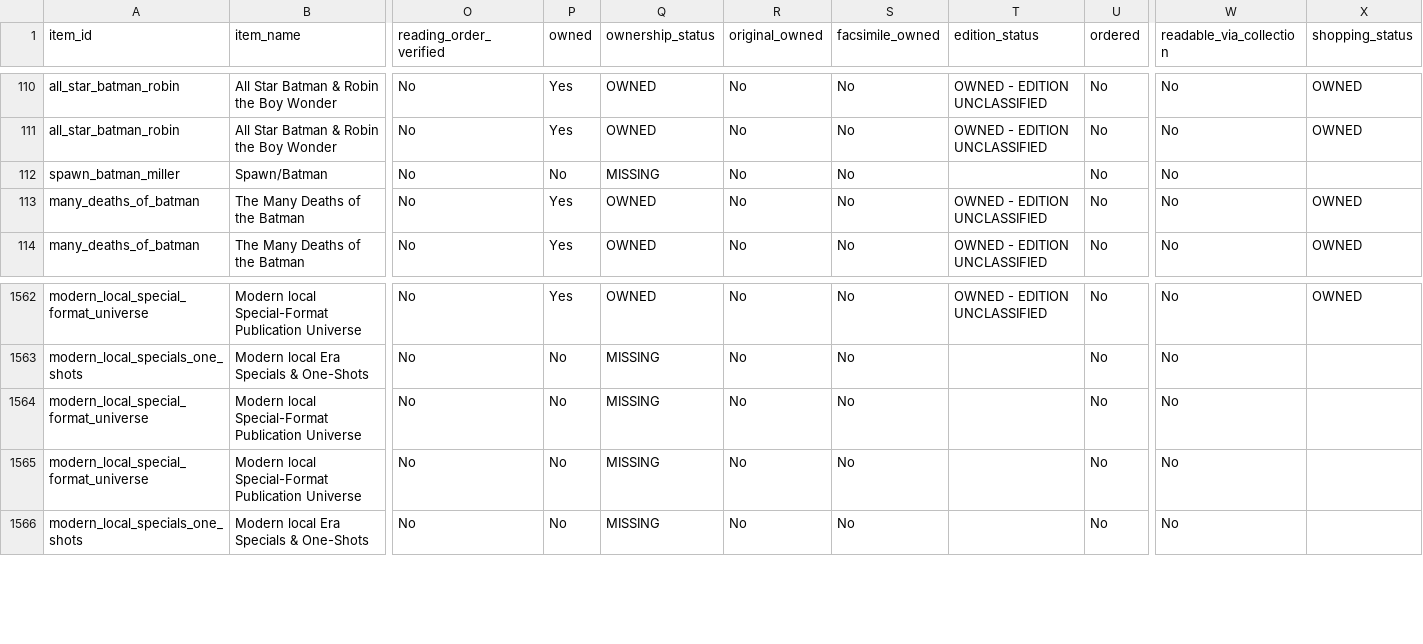
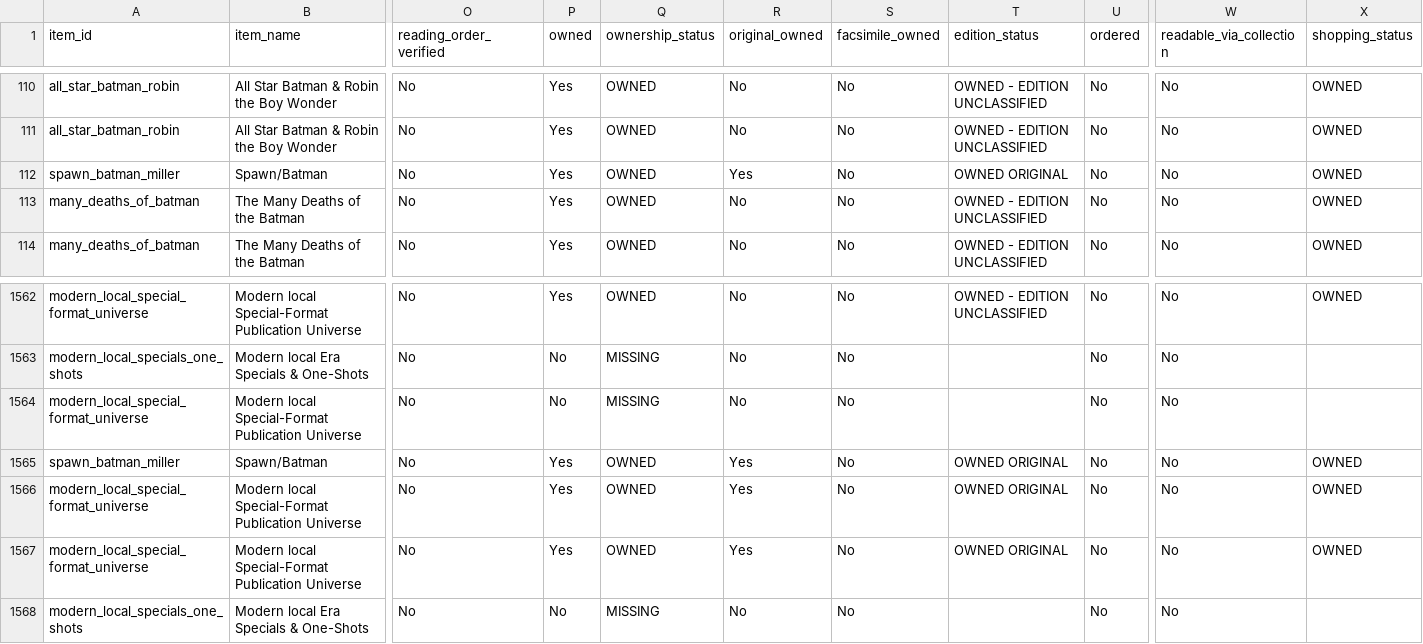
Before and after one commit to ajgowans/g-library, a CSV file: reports/project_checklist_items.csv, drawn as a sheet; only a part is shown, gaps mark what is left out; addresses are those after the commit; rows hold the shown columns only; the diff names each change by its address in the sheet, - before the commit and + after, or states it on an @@ line.

```diff
--- a/reports/project_checklist_items.csv
+++ b/reports/project_checklist_items.csv
-P112 (owned): No
+P112 (owned): Yes
-Q112 (ownership_status): MISSING
+Q112 (ownership_status): OWNED
-R112 (original_owned): No
+R112 (original_owned): Yes
-T112 (edition_status): (empty)
+T112 (edition_status): OWNED ORIGINAL
-X112 (shopping_status): (empty)
+X112 (shopping_status): OWNED
+row 1565: spawn_batman_miller | Spawn/Batman | No | Yes | OWNED | Yes | No | OWNED ORIGINAL | No | No | OWNED
+row 1566: modern_local_special_format_universe | Modern local Special-Format Publication Universe | No | Yes | OWNED | Yes | No | OWNED ORIGINAL | No | No | OWNED
-P1567 (owned): No
+P1567 (owned): Yes
-Q1567 (ownership_status): MISSING
+Q1567 (ownership_status): OWNED
-R1567 (original_owned): No
+R1567 (original_owned): Yes
-T1567 (edition_status): (empty)
+T1567 (edition_status): OWNED ORIGINAL
-X1567 (shopping_status): (empty)
+X1567 (shopping_status): OWNED
```
Also changed, not shown: data/reference/project_scope_components.csv, data/reference/special_publications.csv, 19 other files.
